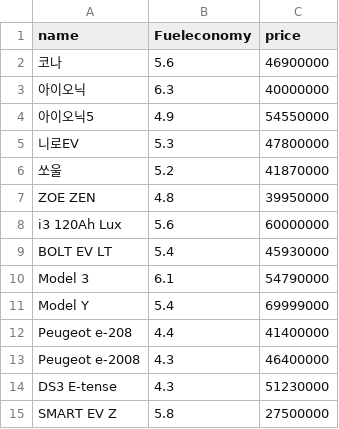
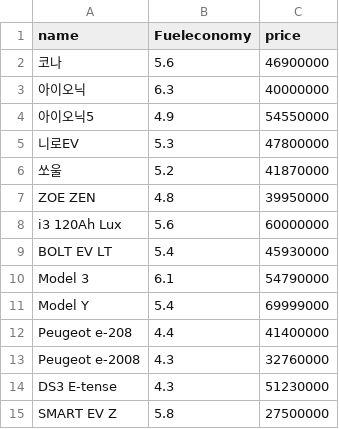
Before and after one commit to sammy0329/InformationDesign2Team3, a CSV file: 대시보드/합본/json/EC.csv, drawn as a sheet.

```diff
--- a/대시보드/합본/json/EC.csv
+++ b/대시보드/합본/json/EC.csv
@@ -12,3 +12,3 @@
 "Peugeot e-208",4.4,41400000
-"Peugeot e-2008",4.3,46400000
+"Peugeot e-2008",4.3,32760000
 "DS3 E-tense",4.3,51230000
```
Also changed, not shown: 1 other file.
